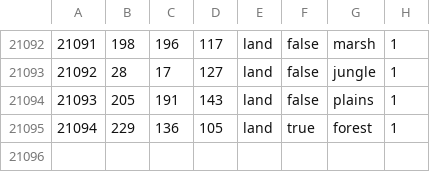
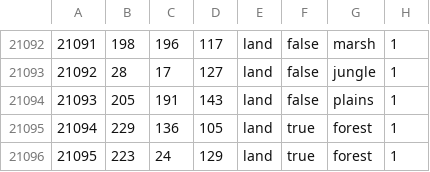
Before and after one commit to N0zza/MappaMundi, a CSV file: map/definition.csv, drawn as a sheet; only a part is shown, gaps mark what is left out.

```diff
--- a/map/definition.csv
+++ b/map/definition.csv
@@ -21095 +21095,2 @@
 21094;229;136;105;land;true;forest;1
+21095;223;24;129;land;true;forest;1
```
Also changed, not shown: 29 other files.
